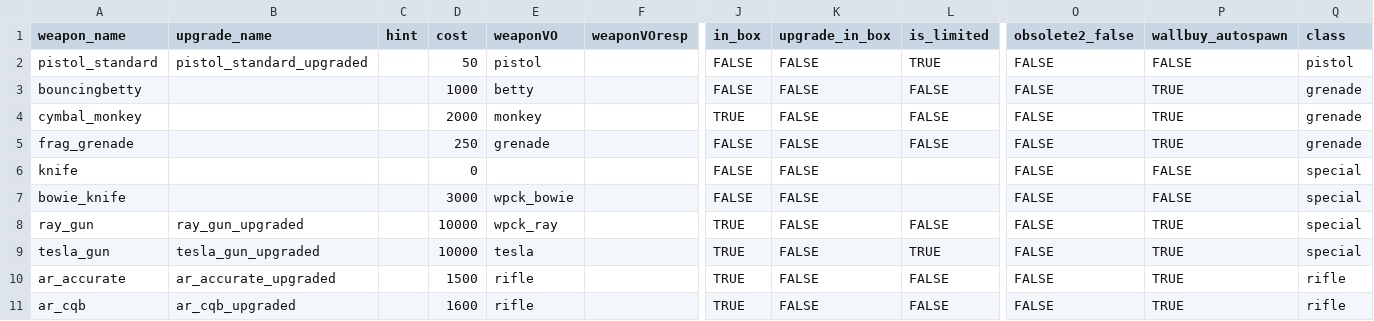
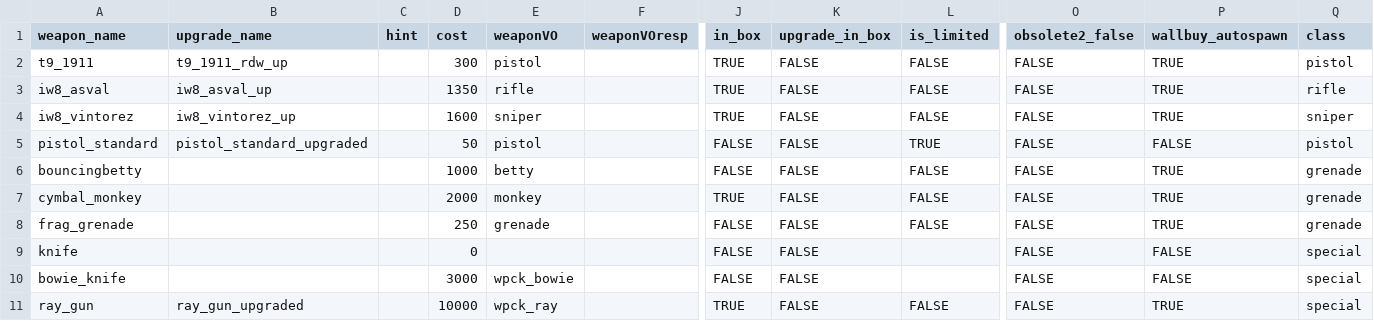
Before and after one commit to t7-reapy/t7_workspace, a CSV file: share/raw/gamedata/weapons/zm/zm_levelcommon_weapons.csv, drawn as a sheet; only a part is shown, gaps mark what is left out; the shorter side is filled out with more unchanged rows; rows hold the shown columns only; the diff names each change by its address in the sheet, - before the commit and + after, or states it on an @@ line.

Commit message:
feat(weapons): add AS VAL and vintorev to ai test map

```diff
--- a/share/raw/gamedata/weapons/zm/zm_levelcommon_weapons.csv
+++ b/share/raw/gamedata/weapons/zm/zm_levelcommon_weapons.csv
+row 2: t9_1911 | t9_1911_rdw_up |  | 300 | pistol |  | TRUE | FALSE | FALSE | FALSE | TRUE | pistol
+row 3: iw8_asval | iw8_asval_up |  | 1350 | rifle |  | TRUE | FALSE | FALSE | FALSE | TRUE | rifle
+row 4: iw8_vintorez | iw8_vintorez_up |  | 1600 | sniper |  | TRUE | FALSE | FALSE | FALSE | TRUE | sniper
```
Also changed, not shown: 27 other files.
